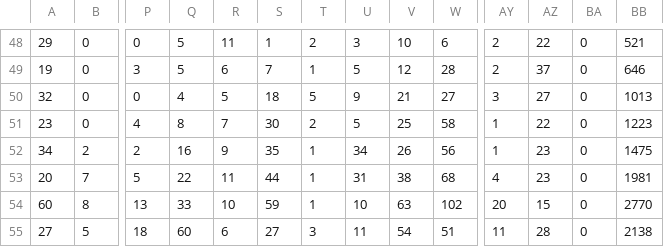
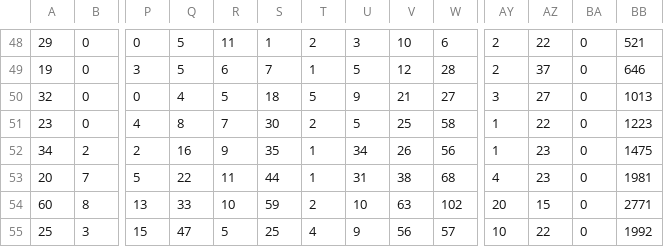
Before and after one commit to wenxuanye/FluHospPlot, a CSV file: 2022-01-10/2022-01-10__fluhospdata_wide.csv, drawn as a sheet; only a part is shown, gaps mark what is left out; removed rows and columns are numbered as before the commit, all else as after; rows hold the shown columns only; the diff names each change by its address in the sheet, - before the commit and + after, or states it on an @@ line.

```diff
--- a/2022-01-10/2022-01-10__fluhospdata_wide.csv
+++ b/2022-01-10/2022-01-10__fluhospdata_wide.csv
-T54: 1
+T54: 2
-BB54: 2770
+BB54: 2771
-row 55: 27 | 5 | 18 | 60 | 6 | 27 | 3 | 11 | 54 | 51 | 11 | 28 | 0 | 2138
+row 55: 25 | 3 | 15 | 47 | 5 | 25 | 4 | 9 | 56 | 57 | 10 | 22 | 0 | 1992
```
Also changed, not shown: 2022-01-10/2022-01-10__fluhospdata_long.csv, 54 other files.
